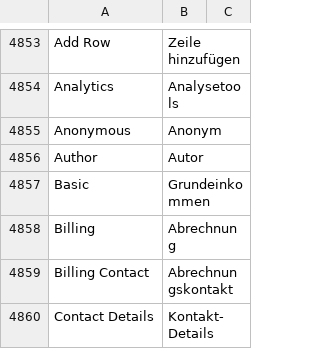
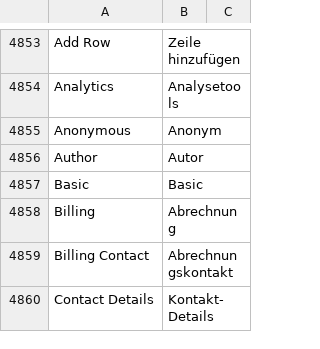
Before and after one commit to meichthys/frappe, a CSV file: frappe/translations/de.csv, drawn as a sheet; only a part is shown, gaps mark what is left out.

Commit message:
fix: wrong german translation

```diff
--- a/frappe/translations/de.csv
+++ b/frappe/translations/de.csv
@@ -4856,3 +4856,3 @@ Anonymous,Anonym,
 Author,Autor,
-Basic,Grundeinkommen,
+Basic,Basic,
 Billing,Abrechnung,
```
